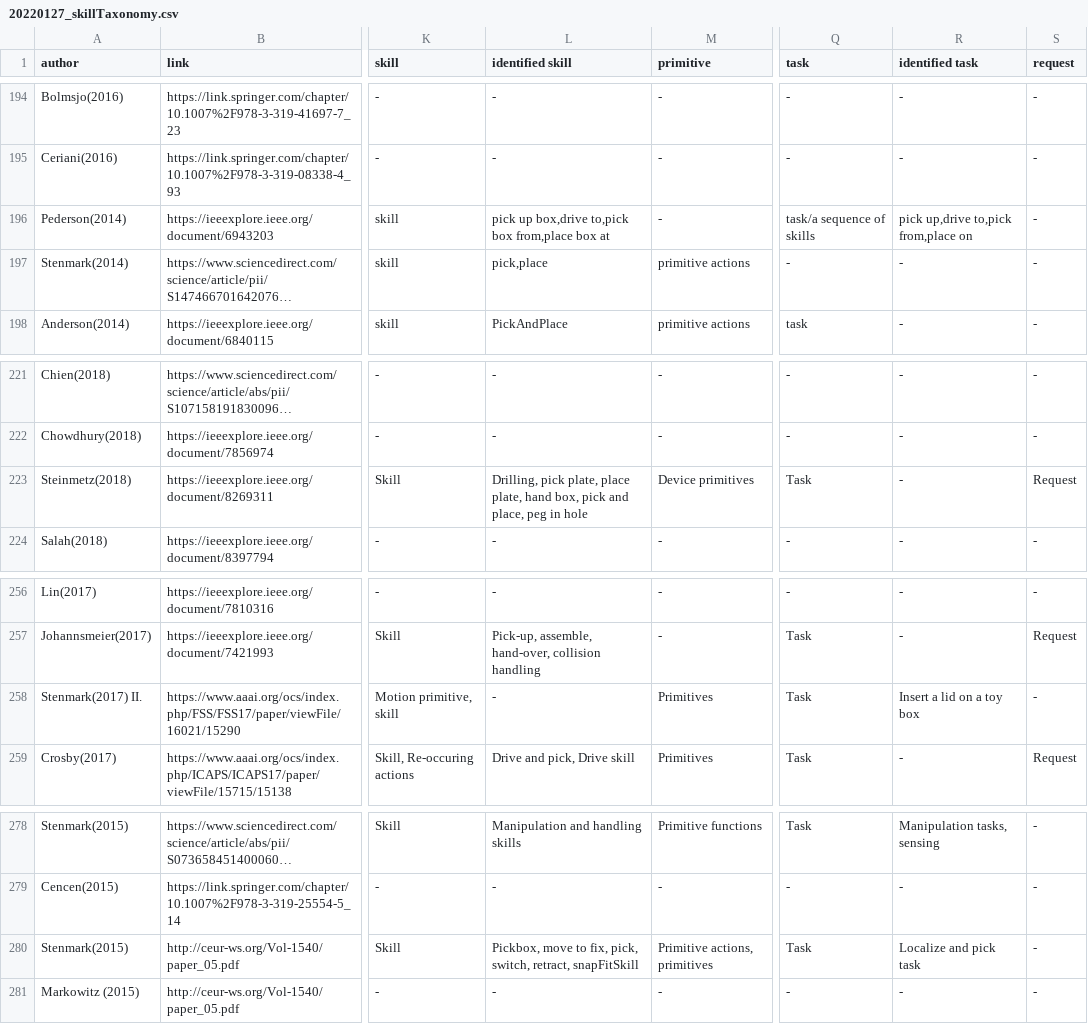
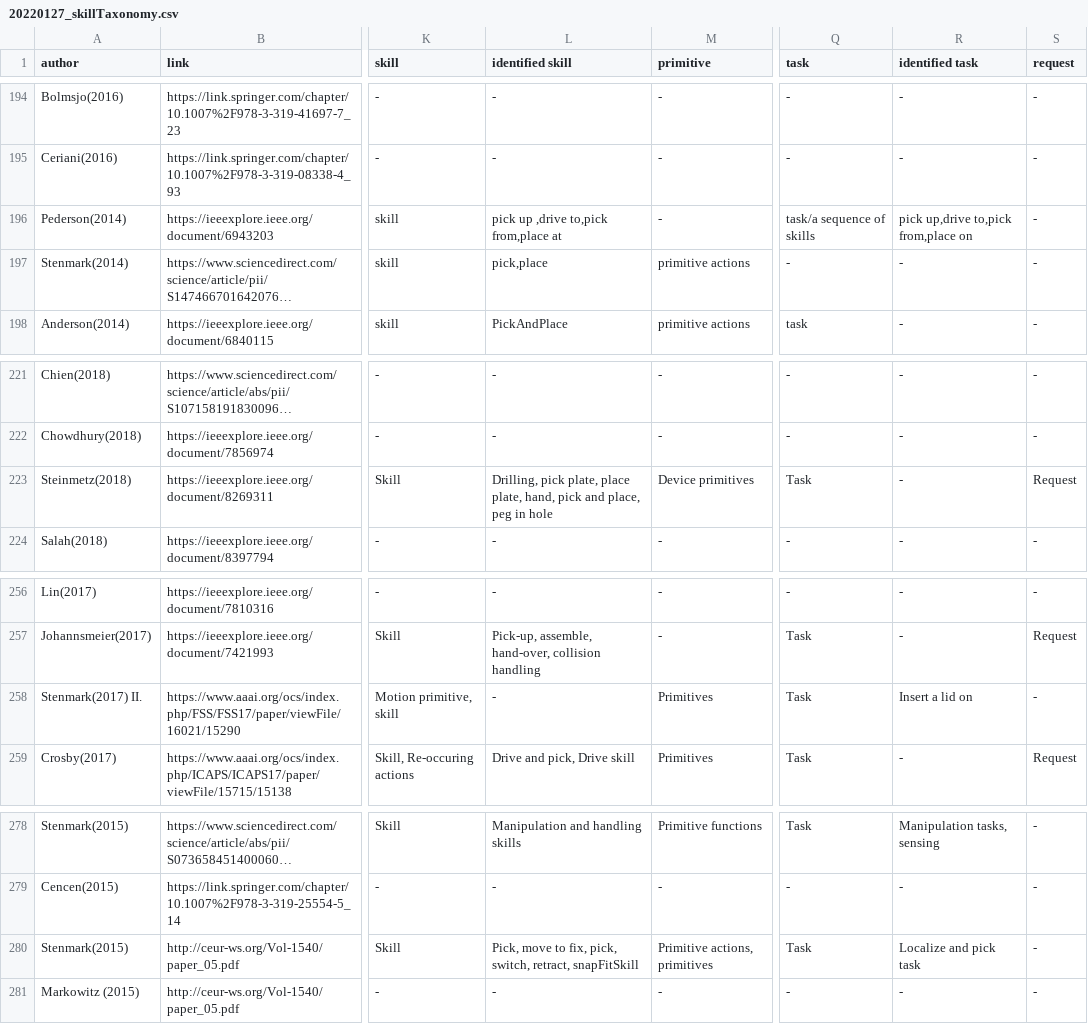
Before and after one commit to teiband/industrial-skill-review, a CSV file: data/in/20220127_skillTaxonomy.csv, drawn as a sheet; only a part is shown, gaps mark what is left out; long unchanged cells end in …; the diff covers the shown part only; the diff names each change by its address in the sheet, - before the commit and + after, or states it on an @@ line.

```diff
--- a/data/in/20220127_skillTaxonomy.csv
+++ b/data/in/20220127_skillTaxonomy.csv
-L196 (identified skill): pick up box,drive to,pick box from,place box at
+L196 (identified skill): pick up ,drive to,pick from,place at
-L223 (identified skill): …place plate, hand box, pick and…
+L223 (identified skill): …place plate, hand, pick and…
-R258 (identified task): Insert a lid on a toy box
+R258 (identified task): Insert a lid on
-L280 (identified skill): Pickbox, move to…
+L280 (identified skill): Pick, move to…
```
Also changed, not shown: 8 edited cells elsewhere in this file, 5 other files.
